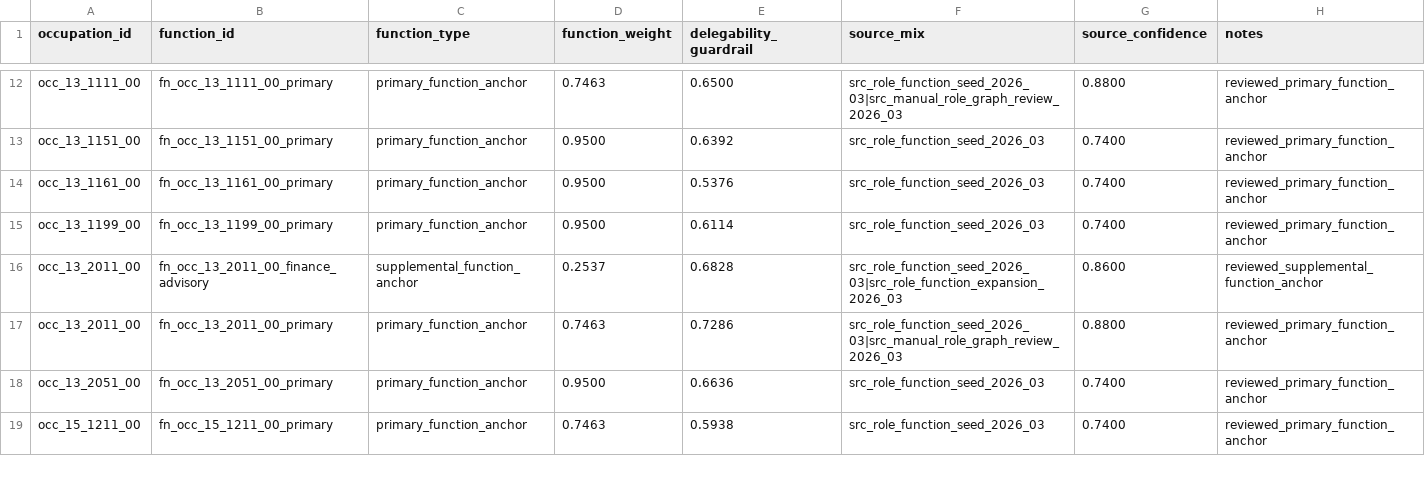
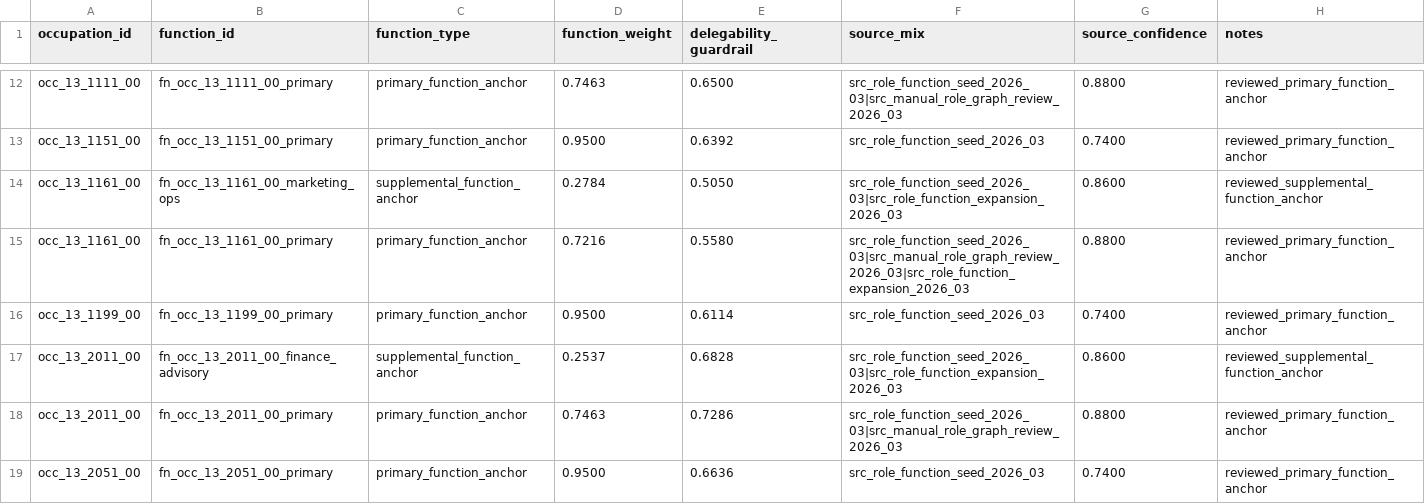
Before and after one commit to wrenthejewels/DLYJ2, a CSV file: data/normalized/occupation_function_map.csv, drawn as a sheet; only a part is shown, gaps mark what is left out; the shorter side is filled out with more unchanged rows.

```diff
--- a/data/normalized/occupation_function_map.csv
+++ b/data/normalized/occupation_function_map.csv
@@ -13,3 +13,4 @@
 "occ_13_1151_00","fn_occ_13_1151_00_primary","primary_function_anchor","0.9500","0.6392","src_role_function_seed_2026_03","0.7400","reviewed_primary_function_anchor"
-"occ_13_1161_00","fn_occ_13_1161_00_primary","primary_function_anchor","0.9500","0.5376","src_role_function_seed_2026_03","0.7400","reviewed_primary_function_anchor"
+"occ_13_1161_00","fn_occ_13_1161_00_marketing_ops","supplemental_function_anchor","0.2784","0.5050","src_role_function_seed_2026_03|src_role_function_expansion_2026_03","0.8600","reviewed_supplemental_function_anchor"
+"occ_13_1161_00","fn_occ_13_1161_00_primary","primary_function_anchor","0.7216","0.5580","src_role_function_seed_2026_03|src_manual_role_graph_review_2026_03|src_role_function_expansion_2026_03","0.8800","reviewed_primary_function_anchor"
 "occ_13_1199_00","fn_occ_13_1199_00_primary","primary_function_anchor","0.9500","0.6114","src_role_function_seed_2026_03","0.7400","reviewed_primary_function_anchor"
```
Also changed, not shown: data/normalized/function_accountability_profiles.csv, data/normalized/occupation_role_shape_review.csv, 22 other files.
